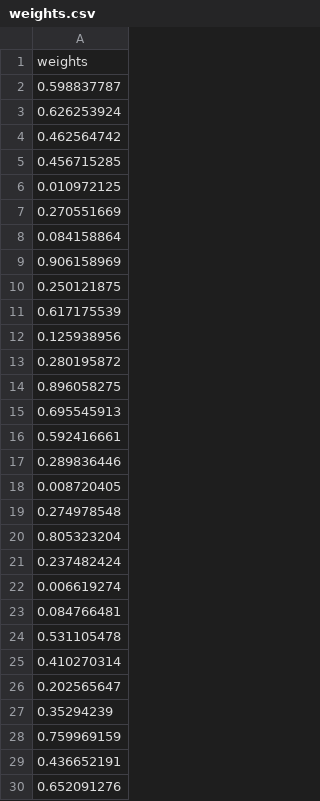
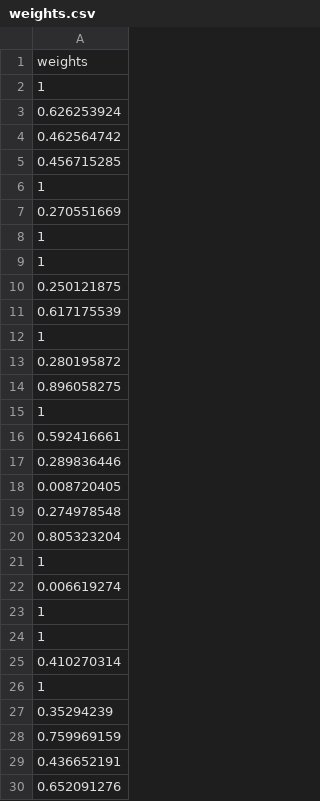
Before and after one commit to jgrss/mpglue, a CSV file: mpglue/testing/data/weights.csv, drawn as a sheet; only a part is shown; the diff covers the shown part only.

```diff
--- a/mpglue/testing/data/weights.csv
+++ b/mpglue/testing/data/weights.csv
@@ -1,3 +1,3 @@
 weights
-0.598837787
+1
 0.626253924
@@ -5,12 +5,12 @@
 0.456715285
-0.010972125
+1
 0.270551669
-0.084158864
-0.906158969
+1
+1
 0.250121875
 0.617175539
-0.125938956
+1
 0.280195872
 0.896058275
-0.695545913
+1
 0.592416661
@@ -20,8 +20,8 @@
 0.805323204
-0.237482424
+1
 0.006619274
-0.084766481
-0.531105478
+1
+1
 0.410270314
-0.202565647
+1
 0.35294239
```
Also changed, not shown: 3 edited cells elsewhere in this file, 2 other files.
